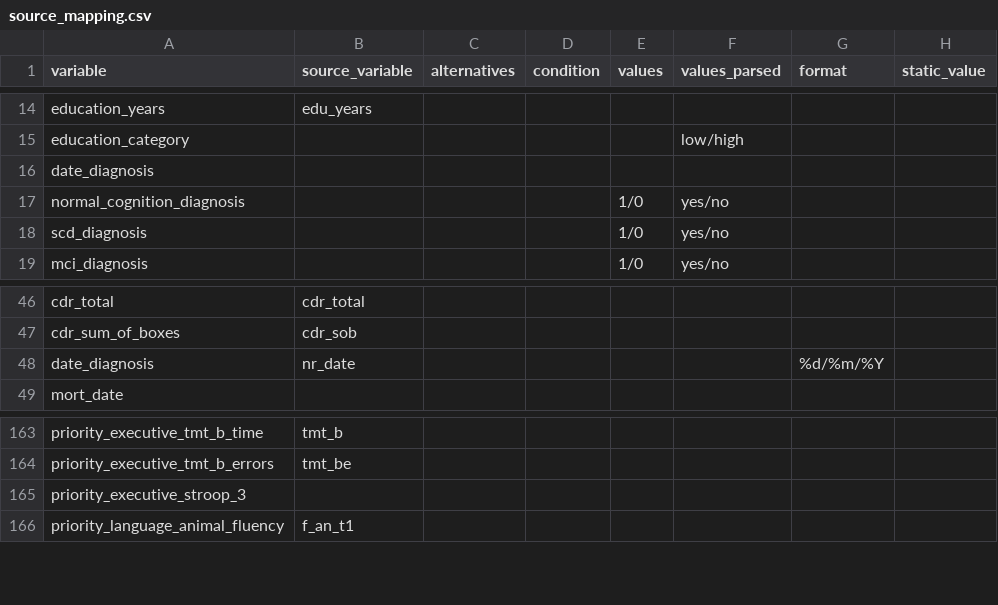
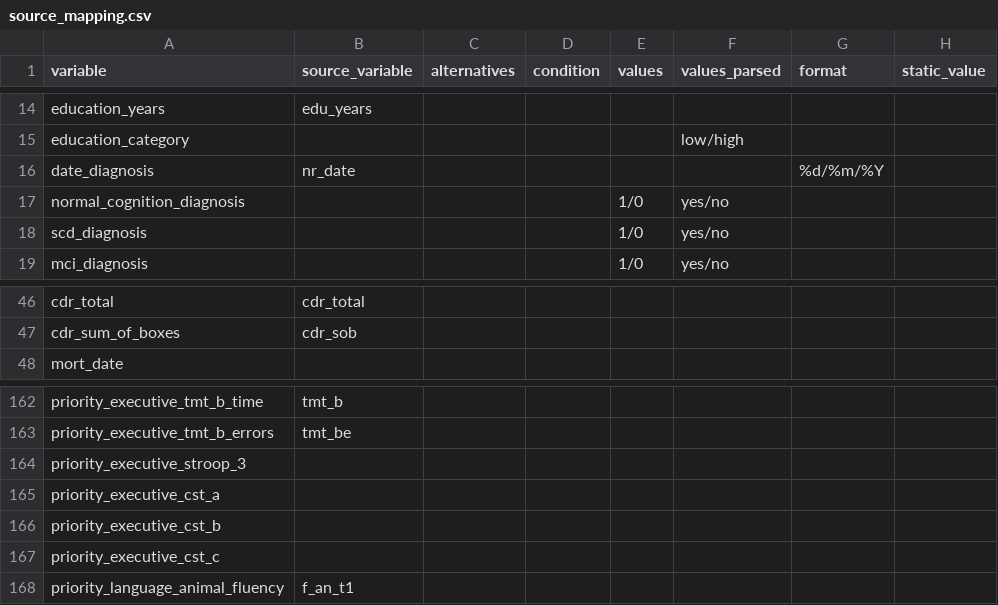
Before and after one commit to MaastrichtU-CDS/omop-converter, a CSV file: ncdc_mappings/emif_twins/source_mapping.csv, drawn as a sheet; only a part is shown, gaps mark what is left out.

Commit message:
Update mapping files

```diff
--- a/ncdc_mappings/emif_twins/source_mapping.csv
+++ b/ncdc_mappings/emif_twins/source_mapping.csv
@@ -15,3 +15,3 @@ education_years,edu_years,,,,,,
 education_category,,,,,low/high,,
-date_diagnosis,,,,,,,
+date_diagnosis,nr_date,,,,,%d/%m/%Y,
 normal_cognition_diagnosis,,,,1/0,yes/no,,
@@ -47,3 +47,2 @@ cdr_total,cdr_total,,,,,,
 cdr_sum_of_boxes,cdr_sob,,,,,,
-date_diagnosis,nr_date,,,,,%d/%m/%Y,
 mort_date,,,,,,,
@@ -165,2 +164,5 @@ priority_executive_tmt_b_errors,tmt_be,,,,,,
 priority_executive_stroop_3,,,,,,,
+priority_executive_cst_a,,,,,,,
+priority_executive_cst_b,,,,,,,
+priority_executive_cst_c,,,,,,,
 priority_language_animal_fluency,f_an_t1,,,,,,
```
Also changed, not shown: 1 other file.
